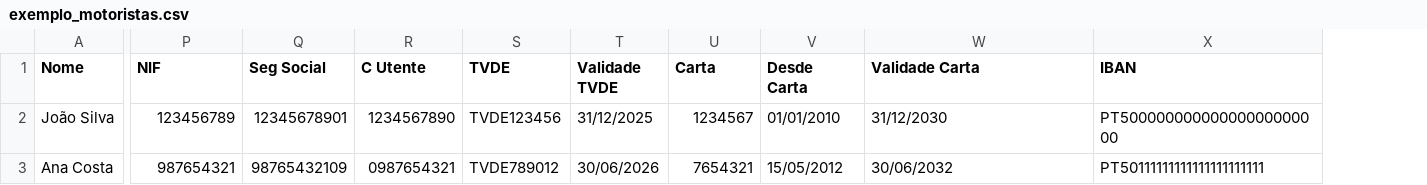
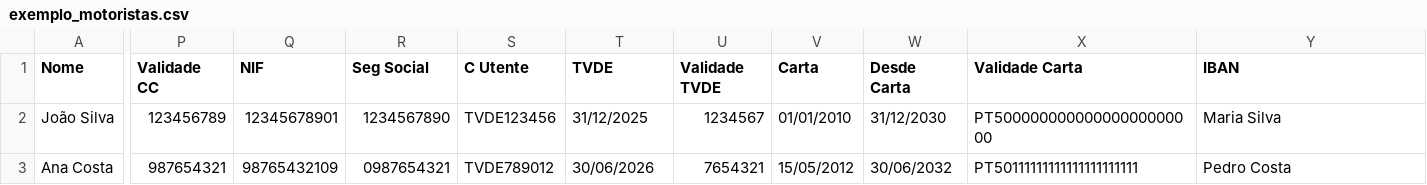
Before and after one commit to paulodiramos/tvdefleetonline, a CSV file: backend/templates/csv_examples/exemplo_motoristas.csv, drawn as a sheet; only a part is shown, gaps mark what is left out; addresses are those after the commit; the diff covers the shown part only; the diff names each change by its address in the sheet, - before the commit and + after, or states it on an @@ line.

```diff
--- a/backend/templates/csv_examples/exemplo_motoristas.csv
+++ b/backend/templates/csv_examples/exemplo_motoristas.csv
+column P (Validade CC), rows 2-3: 123456789 | 987654321
-Q2 (NIF): 123456789
+Q2 (NIF): 12345678901
-R2 (Seg Social): 12345678901
+R2 (Seg Social): 1234567890
-S2 (C Utente): 1234567890
+S2 (C Utente): TVDE123456
-T2 (TVDE): TVDE123456
+T2 (TVDE): 31/12/2025
-U2 (Validade TVDE): 31/12/2025
+U2 (Validade TVDE): 1234567
-V2 (Carta): 1234567
+V2 (Carta): 01/01/2010
-W2 (Desde Carta): 01/01/2010
+W2 (Desde Carta): 31/12/2030
-X2 (Validade Carta): 31/12/2030
+X2 (Validade Carta): PT50000000000000000000000
-Y2 (IBAN): PT50000000000000000000000
+Y2 (IBAN): Maria Silva
-Q3 (NIF): 987654321
+Q3 (NIF): 98765432109
-R3 (Seg Social): 98765432109
+R3 (Seg Social): 0987654321
-S3 (C Utente): 0987654321
+S3 (C Utente): TVDE789012
-T3 (TVDE): TVDE789012
+T3 (TVDE): 30/06/2026
-U3 (Validade TVDE): 30/06/2026
+U3 (Validade TVDE): 7654321
-V3 (Carta): 7654321
+V3 (Carta): 15/05/2012
-W3 (Desde Carta): 15/05/2012
+W3 (Desde Carta): 30/06/2032
-X3 (Validade Carta): 30/06/2032
+X3 (Validade Carta): PT50111111111111111111111
-Y3 (IBAN): PT50111111111111111111111
+Y3 (IBAN): Pedro Costa
```
Also changed, not shown: 8 edited cells elsewhere in this file.
